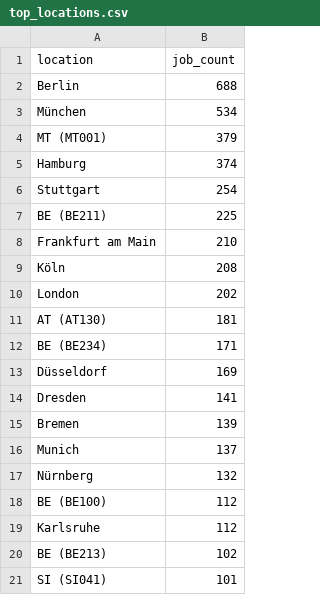
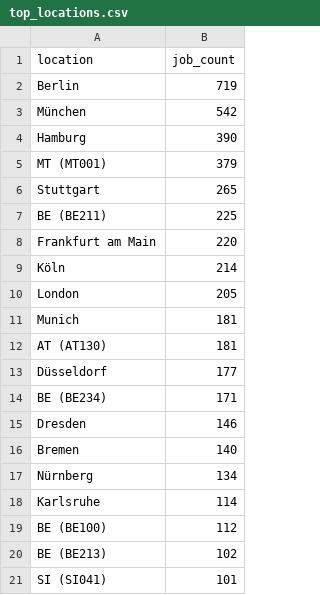
Before and after one commit to ritesh8303/dataforge, a CSV file: data/gold/top_locations.csv, drawn as a sheet.

```diff
--- a/data/gold/top_locations.csv
+++ b/data/gold/top_locations.csv
@@ -1,20 +1,20 @@
 location,job_count
-Berlin,688
-München,534
+Berlin,719
+München,542
+Hamburg,390
 MT (MT001),379
-Hamburg,374
-Stuttgart,254
+Stuttgart,265
 BE (BE211),225
-Frankfurt am Main,210
-Köln,208
-London,202
+Frankfurt am Main,220
+Köln,214
+London,205
+Munich,181
 AT (AT130),181
+Düsseldorf,177
 BE (BE234),171
-Düsseldorf,169
-Dresden,141
-Bremen,139
-Munich,137
-Nürnberg,132
+Dresden,146
+Bremen,140
+Nürnberg,134
+Karlsruhe,114
 BE (BE100),112
-Karlsruhe,112
 BE (BE213),102
```
Also changed, not shown: data/gold/jobs_by_region.csv, data/gold/top_companies.csv, 10 other files.
